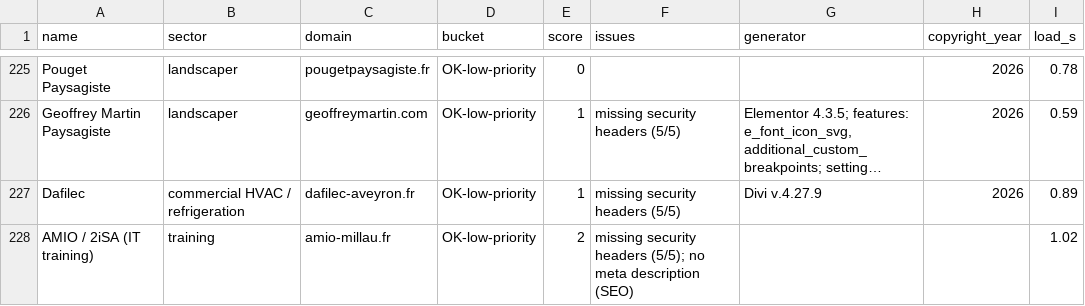
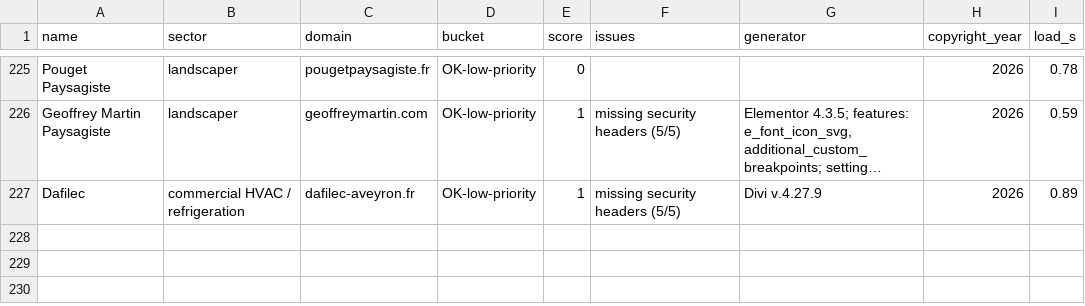
Before and after one commit to seedfourtytwo/Webmarketing, a CSV file: data/audit.csv, drawn as a sheet; only a part is shown, gaps mark what is left out; long unchanged cells end in …; the diff names each change by its address in the sheet, - before the commit and + after, or states it on an @@ line.

```diff
--- a/data/audit.csv
+++ b/data/audit.csv
-row 228: AMIO / 2iSA (IT training) | training | amio-millau.fr | OK-low-priority | 2 | missing security headers (5/5); no meta description (SEO) |  |  | 1.02
```
Also changed, not shown: 6 other files.
